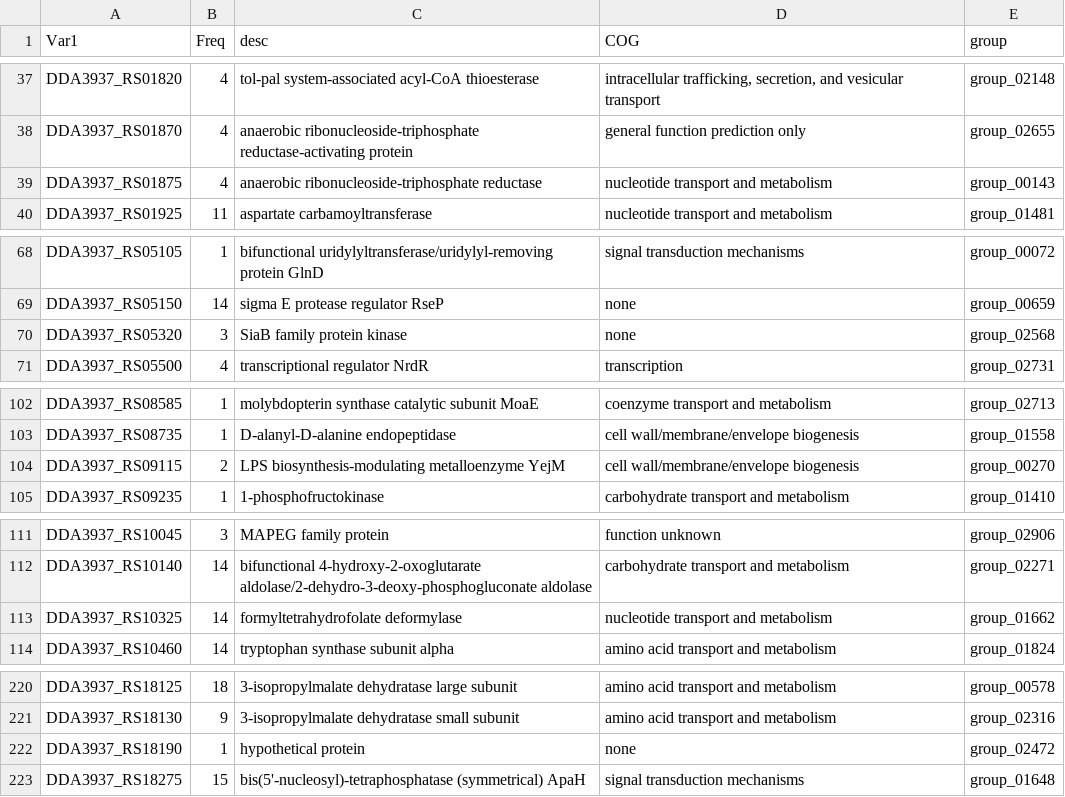
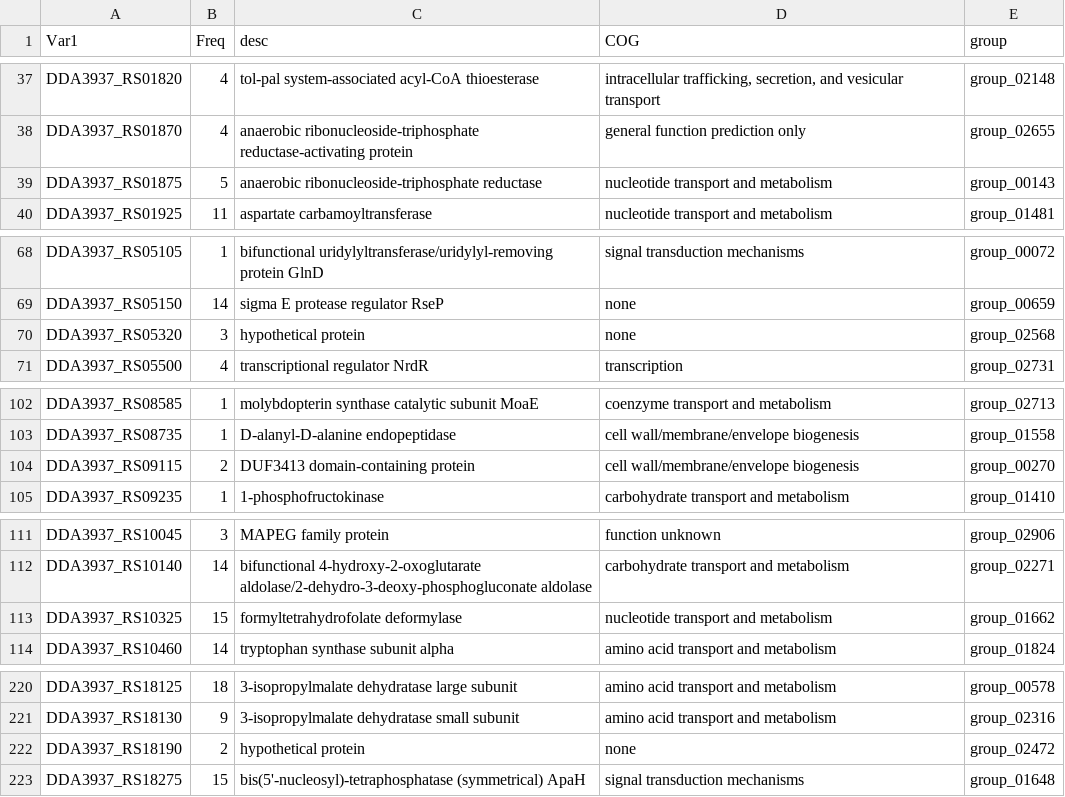
Before and after one commit to tylerhelmann/dickeya-barseq-2021, a CSV file: analysis/Dda3937_tuber.csv, drawn as a sheet; only a part is shown, gaps mark what is left out.

```diff
--- a/analysis/Dda3937_tuber.csv
+++ b/analysis/Dda3937_tuber.csv
@@ -38,3 +38,3 @@
 "DDA3937_RS01870",4,"anaerobic ribonucleoside-triphosphate reductase-activating protein","general function prediction only","group_02655"
-"DDA3937_RS01875",4,"anaerobic ribonucleoside-triphosphate reductase","nucleotide transport and metabolism","group_00143"
+"DDA3937_RS01875",5,"anaerobic ribonucleoside-triphosphate reductase","nucleotide transport and metabolism","group_00143"
 "DDA3937_RS01925",11,"aspartate carbamoyltransferase","nucleotide transport and metabolism","group_01481"
@@ -69,3 +69,3 @@
 "DDA3937_RS05150",14,"sigma E protease regulator RseP","none","group_00659"
-"DDA3937_RS05320",3,"SiaB family protein kinase","none","group_02568"
+"DDA3937_RS05320",3,"hypothetical protein","none","group_02568"
 "DDA3937_RS05500",4,"transcriptional regulator NrdR","transcription","group_02731"
@@ -103,3 +103,3 @@
 "DDA3937_RS08735",1,"D-alanyl-D-alanine endopeptidase","cell wall/membrane/envelope biogenesis","group_01558"
-"DDA3937_RS09115",2,"LPS biosynthesis-modulating metalloenzyme YejM","cell wall/membrane/envelope biogenesis","group_00270"
+"DDA3937_RS09115",2,"DUF3413 domain-containing protein","cell wall/membrane/envelope biogenesis","group_00270"
 "DDA3937_RS09235",1,"1-phosphofructokinase","carbohydrate transport and metabolism","group_01410"
@@ -112,3 +112,3 @@
 "DDA3937_RS10140",14,"bifunctional 4-hydroxy-2-oxoglutarate aldolase/2-dehydro-3-deoxy-phosphogluconate aldolase","carbohydrate transport and metabolism","group_02271"
-"DDA3937_RS10325",14,"formyltetrahydrofolate deformylase","nucleotide transport and metabolism","group_01662"
+"DDA3937_RS10325",15,"formyltetrahydrofolate deformylase","nucleotide transport and metabolism","group_01662"
 "DDA3937_RS10460",14,"tryptophan synthase subunit alpha","amino acid transport and metabolism","group_01824"
@@ -221,3 +221,3 @@
 "DDA3937_RS18130",9,"3-isopropylmalate dehydratase small subunit","amino acid transport and metabolism","group_02316"
-"DDA3937_RS18190",1,"hypothetical protein","none","group_02472"
+"DDA3937_RS18190",2,"hypothetical protein","none","group_02472"
 "DDA3937_RS18275",15,"bis(5'-nucleosyl)-tetraphosphatase (symmetrical) ApaH","signal transduction mechanisms","group_01648"
```
Also changed, not shown: analysis/Dda3937_LB.csv, analysis/Dda3937_M9.csv, 16 other files.
